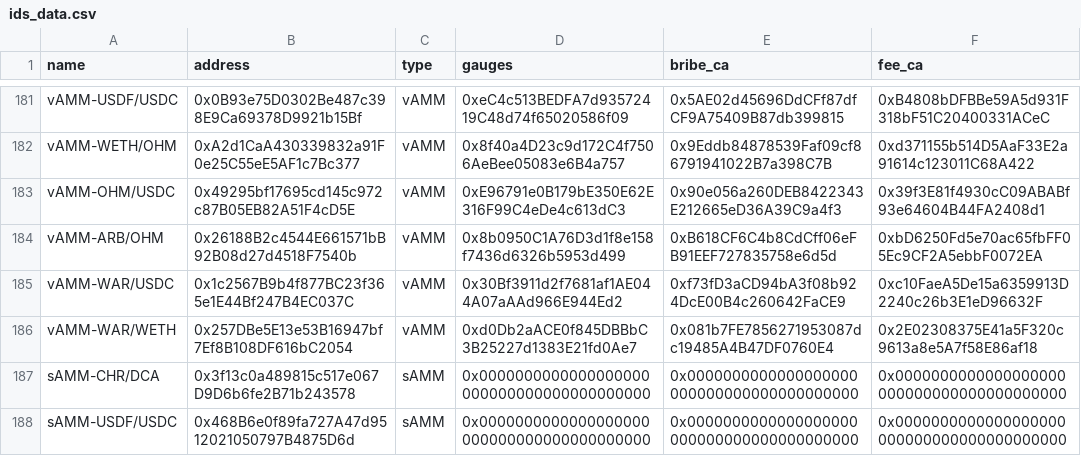
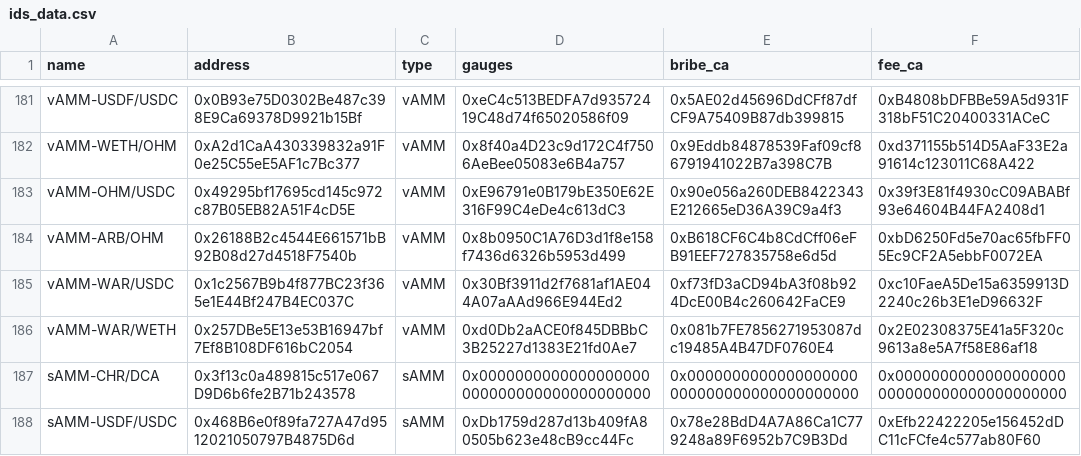
Before and after one commit to ALMIGHTYABE/Chronos-Data, a CSV file: data/ids_data.csv, drawn as a sheet; only a part is shown, gaps mark what is left out.

```diff
--- a/data/ids_data.csv
+++ b/data/ids_data.csv
@@ -187,2 +187,2 @@ vAMM-WAR/WETH,0x257DBe5E13e53B16947bf7Ef8B108DF616bC2054,vAMM,0xd0Db2aACE0f845DB
 sAMM-CHR/DCA,0x3f13c0a489815c517e067D9D6b6fe2B71b243578,sAMM,0x0000000000000000000000000000000000000000,0x0000000000000000000000000000000000000000,0x0000000000000000000000000000000000000000
-sAMM-USDF/USDC,0x468B6e0f89fa727A47d9512021050797B4875D6d,sAMM,0x0000000000000000000000000000000000000000,0x0000000000000000000000000000000000000000,0x0000000000000000000000000000000000000000
+sAMM-USDF/USDC,0x468B6e0f89fa727A47d9512021050797B4875D6d,sAMM,0xDb1759d287d13b409fA80505b623e48cB9cc44Fc,0x78e28BdD4A7A86Ca1C779248a89F6952b7C9B3Dd,0xEfb22422205e156452dDC11cFCfe4c577ab80F60
```
Also changed, not shown: 1 other file.
